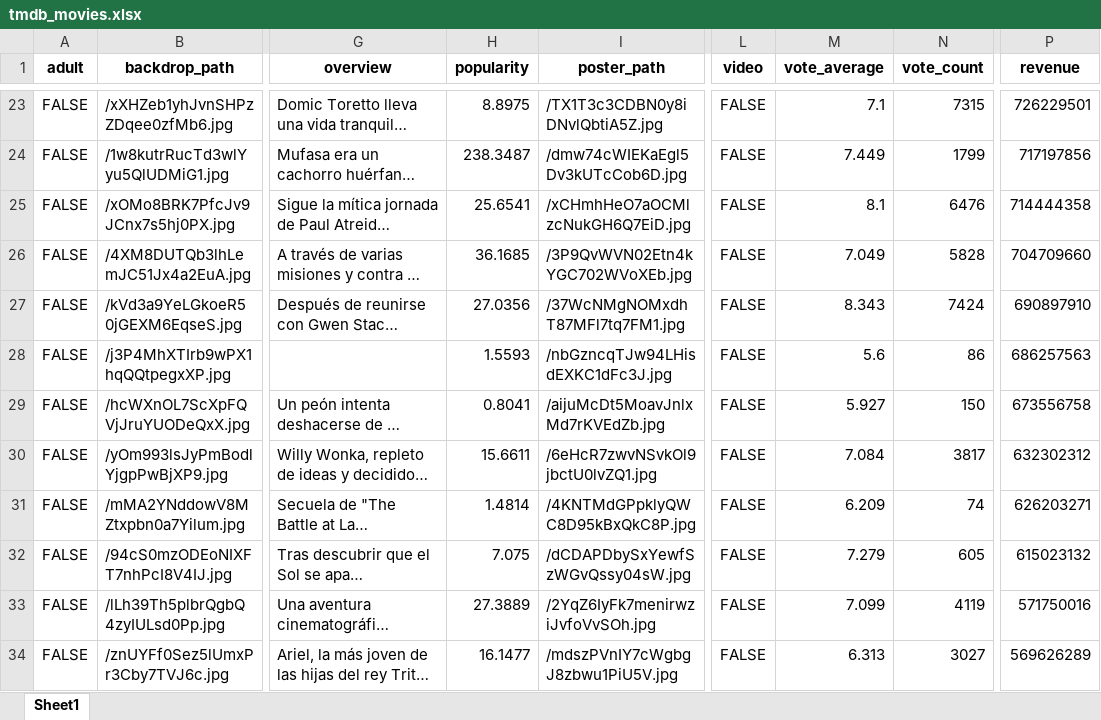
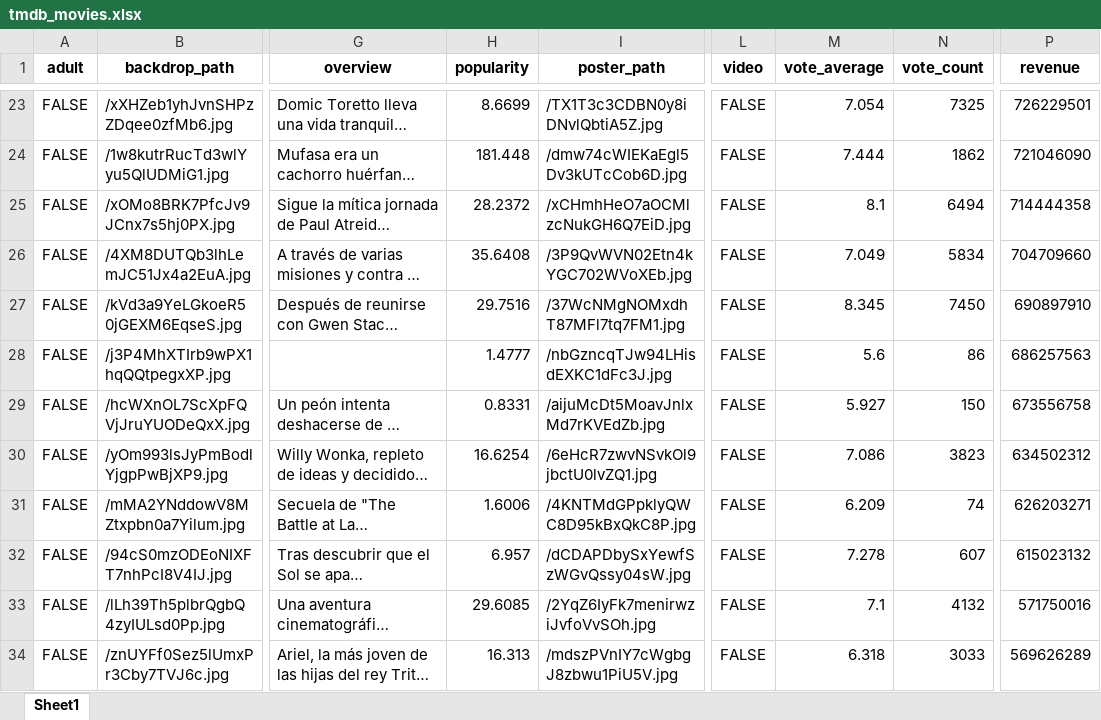
Before and after one commit to Melina3m/proyecto-bigdata-api, an Excel workbook: src/static/xlsx/tmdb_movies.xlsx, sheet Sheet1, drawn as a sheet; only a part is shown, gaps mark what is left out; long unchanged cells end in …; values as stored, in another font and other column widths than the file's, no borders; the diff covers the shown part only; the diff names each change by its address in the sheet, - before the commit and + after, or states it on an @@ line.

```diff
--- a/src/static/xlsx/tmdb_movies.xlsx (sheet Sheet1)
+++ b/src/static/xlsx/tmdb_movies.xlsx (sheet Sheet1)
-H23 (popularity): 8.8975
+H23 (popularity): 8.6699
-M23 (vote_average): 7.1
+M23 (vote_average): 7.054
-N23 (vote_count): 7315
+N23 (vote_count): 7325
-H24 (popularity): 238.3487
+H24 (popularity): 181.448
-M24 (vote_average): 7.449
+M24 (vote_average): 7.444
-N24 (vote_count): 1799
+N24 (vote_count): 1862
-P24 (revenue): 717197856
+P24 (revenue): 721046090
-H25 (popularity): 25.6541
+H25 (popularity): 28.2372
-N25 (vote_count): 6476
+N25 (vote_count): 6494
-H26 (popularity): 36.1685
+H26 (popularity): 35.6408
-N26 (vote_count): 5828
+N26 (vote_count): 5834
-H27 (popularity): 27.0356
+H27 (popularity): 29.7516
-M27 (vote_average): 8.343
+M27 (vote_average): 8.345
-N27 (vote_count): 7424
+N27 (vote_count): 7450
-H28 (popularity): 1.5593
+H28 (popularity): 1.4777
-H29 (popularity): 0.8041
+H29 (popularity): 0.8331
-H30 (popularity): 15.6611
+H30 (popularity): 16.6254
-M30 (vote_average): 7.084
+M30 (vote_average): 7.086
-N30 (vote_count): 3817
+N30 (vote_count): 3823
-P30 (revenue): 632302312
+P30 (revenue): 634502312
-H31 (popularity): 1.4814
+H31 (popularity): 1.6006
-H32 (popularity): 7.075
+H32 (popularity): 6.957
-M32 (vote_average): 7.279
+M32 (vote_average): 7.278
-N32 (vote_count): 605
+N32 (vote_count): 607
-H33 (popularity): 27.3889
+H33 (popularity): 29.6085
-M33 (vote_average): 7.099
+M33 (vote_average): 7.1
-N33 (vote_count): 4119
+N33 (vote_count): 4132
-H34 (popularity): 16.1477
+H34 (popularity): 16.313
-M34 (vote_average): 6.313
+M34 (vote_average): 6.318
-N34 (vote_count): 3027
+N34 (vote_count): 3033
```
Also changed, not shown: 227 edited cells elsewhere in this sheet, src/static/xlsx/cleaned_data.xlsx, 6 other files.
